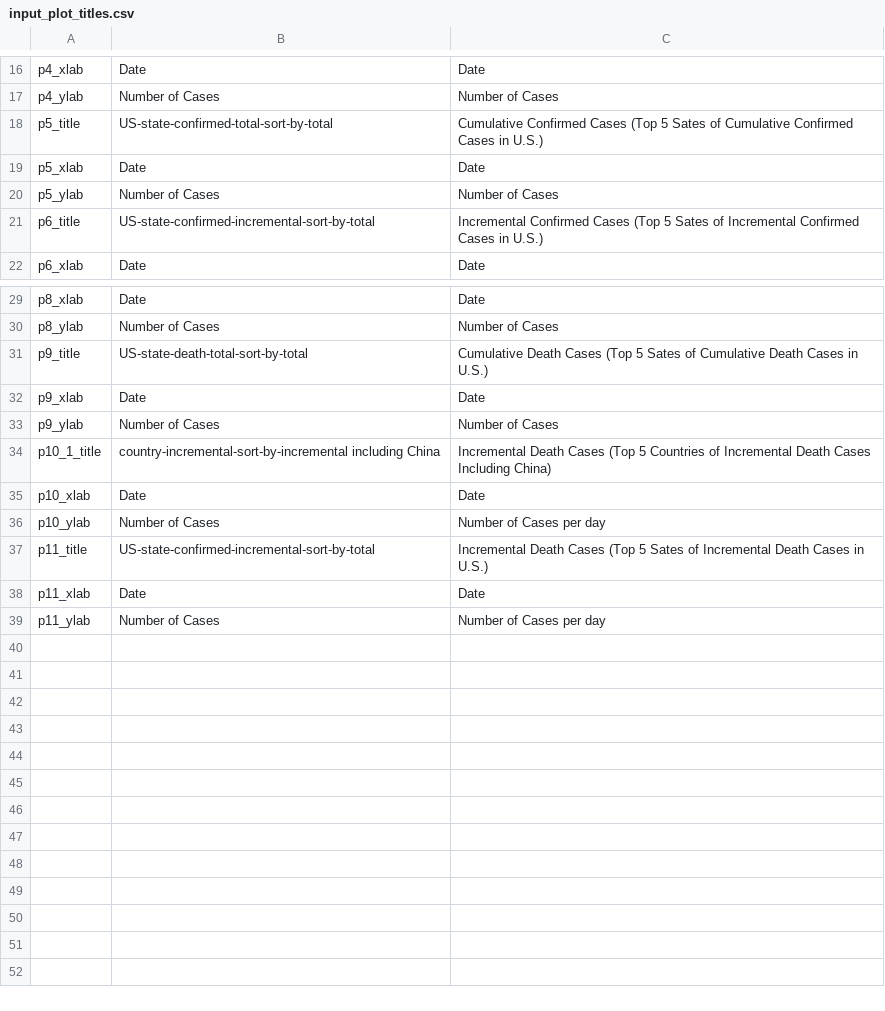
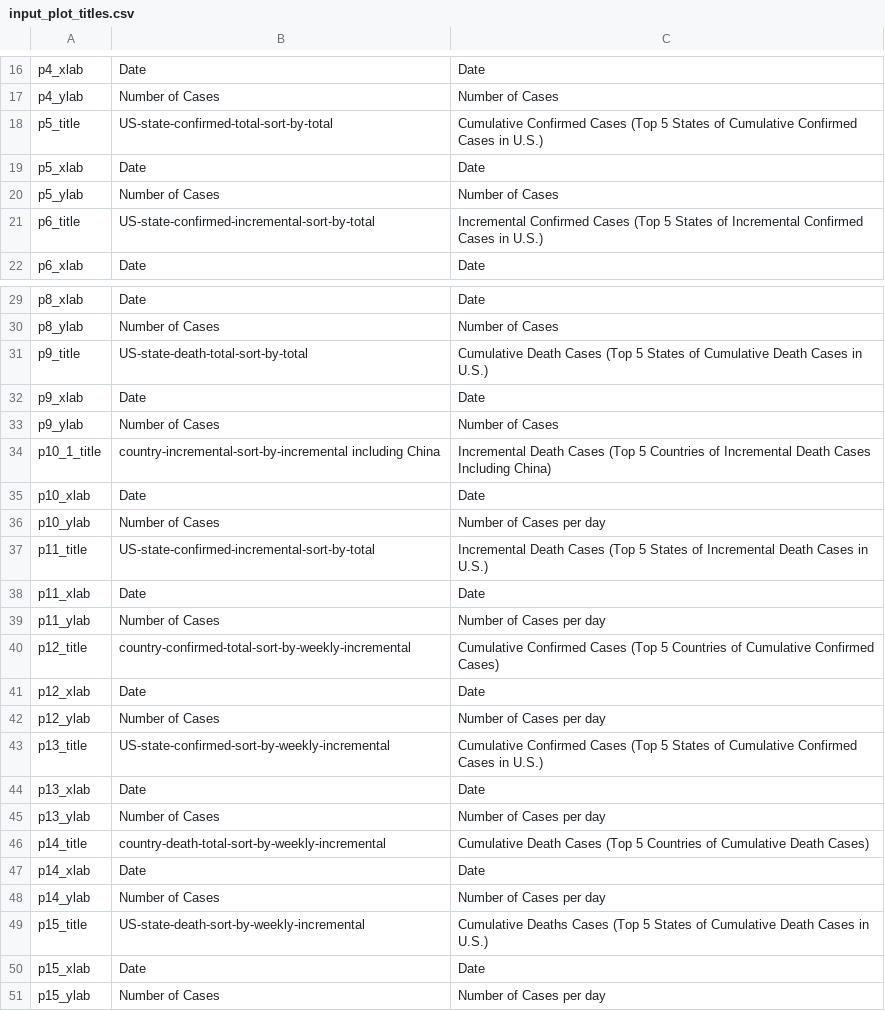
Before and after one commit to US-China-Health-Summit/DailyReport, a CSV file: input_plot_titles.csv, drawn as a sheet; only a part is shown, gaps mark what is left out.

Commit message:
update codes on weekly report

```diff
--- a/input_plot_titles.csv
+++ b/input_plot_titles.csv
@@ -17,6 +17,6 @@ p4_xlab,Date,Date
 p4_ylab,Number of Cases,Number of Cases
-p5_title,US-state-confirmed-total-sort-by-total,Cumulative Confirmed Cases (Top 5 Sates of Cumulative Confirmed Cases in U.S.)
+p5_title,US-state-confirmed-total-sort-by-total,Cumulative Confirmed Cases (Top 5 States of Cumulative Confirmed Cases in U.S.)
 p5_xlab,Date,Date
 p5_ylab,Number of Cases,Number of Cases
-p6_title,US-state-confirmed-incremental-sort-by-total,Incremental Confirmed Cases (Top 5 Sates of Incremental Confirmed Cases in U.S.)
+p6_title,US-state-confirmed-incremental-sort-by-total,Incremental Confirmed Cases (Top 5 States of Incremental Confirmed Cases in U.S.)
 p6_xlab,Date,Date
@@ -30,3 +30,3 @@ p8_xlab,Date,Date
 p8_ylab,Number of Cases,Number of Cases
-p9_title,US-state-death-total-sort-by-total,Cumulative Death Cases (Top 5 Sates of Cumulative Death Cases in U.S.)
+p9_title,US-state-death-total-sort-by-total,Cumulative Death Cases (Top 5 States of Cumulative Death Cases in U.S.)
 p9_xlab,Date,Date
@@ -36,4 +36,16 @@ p10_xlab,Date,Date
 p10_ylab,Number of Cases,Number of Cases per day
-p11_title,US-state-confirmed-incremental-sort-by-total,Incremental Death Cases (Top 5 Sates of Incremental Death Cases in U.S.)
+p11_title,US-state-confirmed-incremental-sort-by-total,Incremental Death Cases (Top 5 States of Incremental Death Cases in U.S.)
 p11_xlab,Date,Date
 p11_ylab,Number of Cases,Number of Cases per day
+p12_title,country-confirmed-total-sort-by-weekly-incremental,Cumulative Confirmed Cases (Top 5 Countries of Cumulative Confirmed Cases)
+p12_xlab,Date,Date
+p12_ylab,Number of Cases,Number of Cases per day
+p13_title,US-state-confirmed-sort-by-weekly-incremental,Cumulative Confirmed Cases (Top 5 States of Cumulative Confirmed Cases in U.S.)
+p13_xlab,Date,Date
+p13_ylab,Number of Cases,Number of Cases per day
+p14_title,country-death-total-sort-by-weekly-incremental,Cumulative Death Cases (Top 5 Countries of Cumulative Death Cases)
+p14_xlab,Date,Date
+p14_ylab,Number of Cases,Number of Cases per day
+p15_title,US-state-death-sort-by-weekly-incremental,Cumulative Deaths Cases (Top 5 States of Cumulative Death Cases in U.S.)
+p15_xlab,Date,Date
+p15_ylab,Number of Cases,Number of Cases per day
```
Also changed, not shown: 1 other file.
